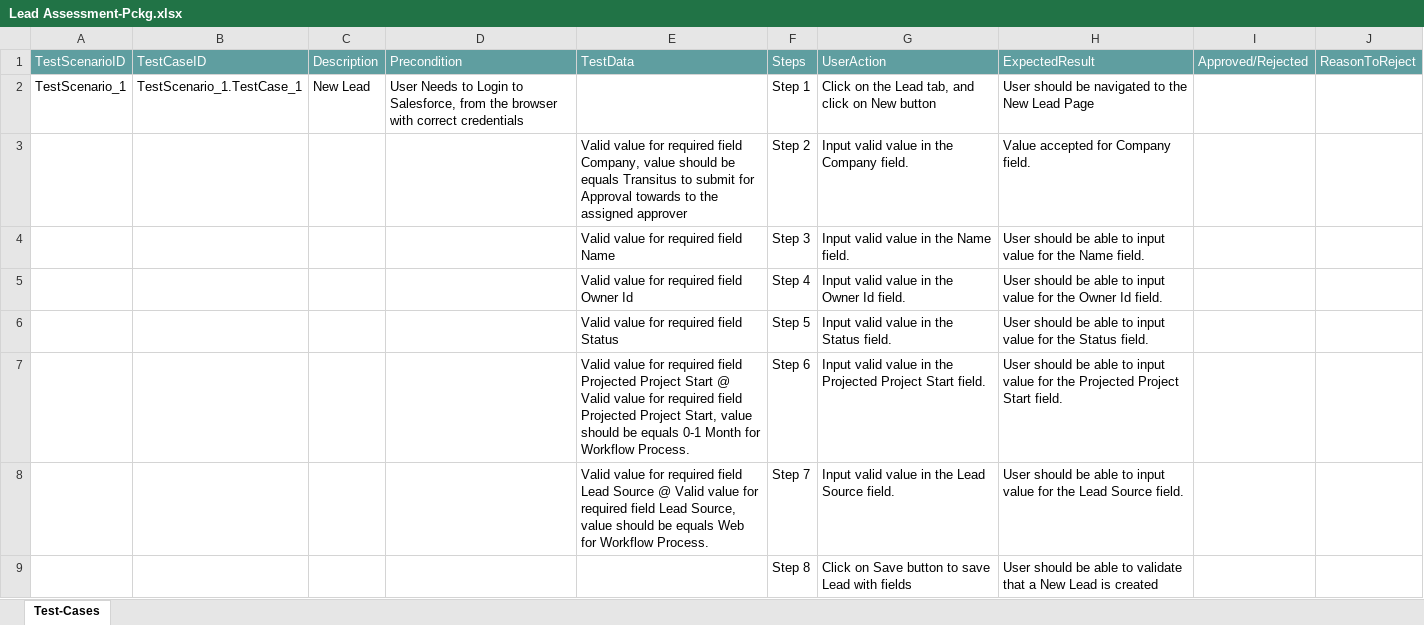
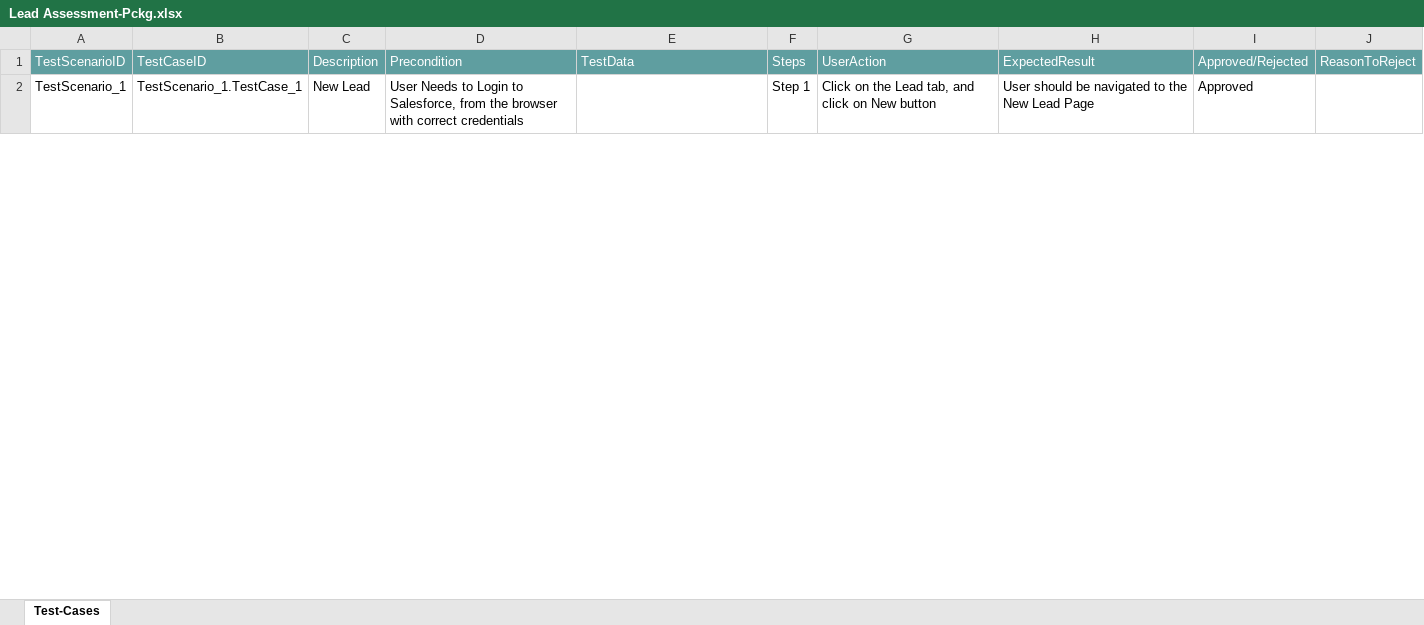
Before and after one commit to ShaikMohamedIrfan/Atif_Retest, an Excel workbook: Lead Assessment-Pckg.xlsx, sheet Test-Cases, drawn as a sheet; only a part is shown; values as stored, in another font and other column widths than the file's, no borders; table styles not drawn; the diff covers the shown part only; the diff names each change by its address in the sheet, - before the commit and + after, or states it on an @@ line.

Commit message:
Add files via upload

```diff
--- a/Lead Assessment-Pckg.xlsx (sheet Test-Cases)
+++ b/Lead Assessment-Pckg.xlsx (sheet Test-Cases)
-I2: (empty)
+I2: Approved
@@ row 3 hidden:  |  |  |  | Valid value for required field Company, value should be equals Transitus to submit for Approval towards to the assigned approver | Step 2 | Input valid value in the Company field. | Value accepted for Company field. @@
@@ row 4 hidden:  |  |  |  | Valid value for required field Name | Step 3 | Input valid value in the Name field. | User should be able to input value for the Name field. @@
@@ row 5 hidden:  |  |  |  | Valid value for required field Owner Id | Step 4 | Input valid value in the Owner Id field. | User should be able to input value for the Owner Id field. @@
@@ row 6 hidden:  |  |  |  | Valid value for required field Status | Step 5 | Input valid value in the Status field. | User should be able to input value for the Status field. @@
@@ row 7 hidden:  |  |  |  | Valid value for required field Projected Project Start @ Valid value for required field Projected Project Start, value should be equals 0-1 Month for Workflow Process. | Step 6 | Input valid value in the Projected Project Start field. | User should be able to input value for the Projected Project Start field. @@
@@ row 8 hidden:  |  |  |  | Valid value for required field Lead Source @ Valid value for required field Lead Source, value should be equals Web for Workflow Process. | Step 7 | Input valid value in the Lead Source field. | User should be able to input value for the Lead Source field. @@
@@ row 9 hidden:  |  |  |  |  | Step 8 | Click on Save button to save Lead with fields | User should be able to validate that a New Lead is created @@
```
Also changed, not shown: 6 hidden or unhidden rows and 1 edited cell elsewhere in this sheet.
